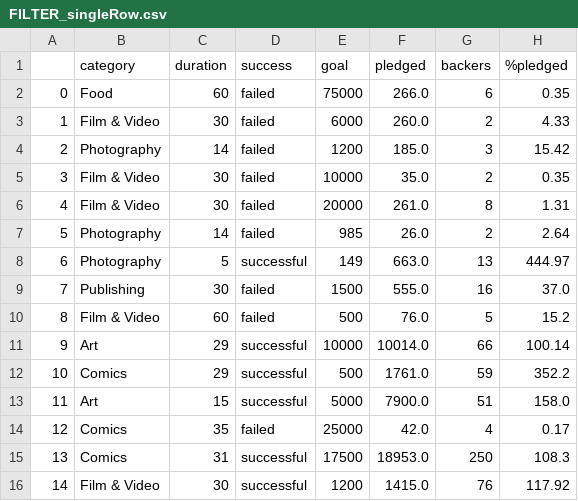
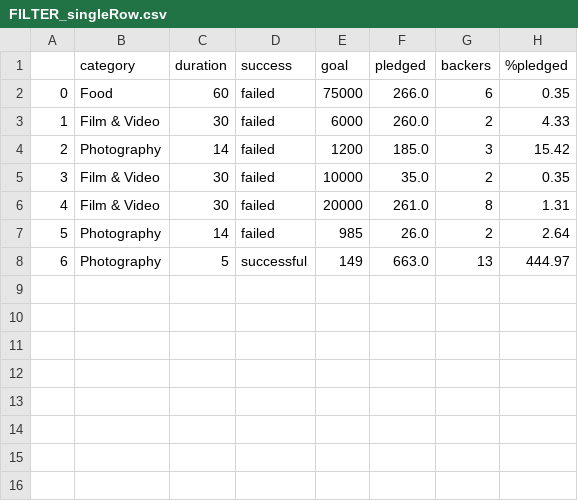
Before and after one commit to FloBaur/Master_Thesis_Kickstarter, a CSV file: Data/FILTER_singleRow.csv, drawn as a sheet; the diff names each change by its address in the sheet, - before the commit and + after, or states it on an @@ line.

```diff
--- a/Data/FILTER_singleRow.csv
+++ b/Data/FILTER_singleRow.csv
-row 9: 7 | Publishing | 30 | failed | 1500 | 555.0 | 16 | 37.0
-row 10: 8 | Film & Video | 60 | failed | 500 | 76.0 | 5 | 15.2
-row 11: 9 | Art | 29 | successful | 10000 | 10014.0 | 66 | 100.14
-row 12: 10 | Comics | 29 | successful | 500 | 1761.0 | 59 | 352.2
-row 13: 11 | Art | 15 | successful | 5000 | 7900.0 | 51 | 158.0
-row 14: 12 | Comics | 35 | failed | 25000 | 42.0 | 4 | 0.17
-row 15: 13 | Comics | 31 | successful | 17500 | 18953.0 | 250 | 108.3
-row 16: 14 | Film & Video | 30 | successful | 1200 | 1415.0 | 76 | 117.92
```
Also changed, not shown: Data/ANALYSIS_CategoryResult.csv, Data/ANALYSIS_DescriptiveStatistics.csv, 7 other files.
